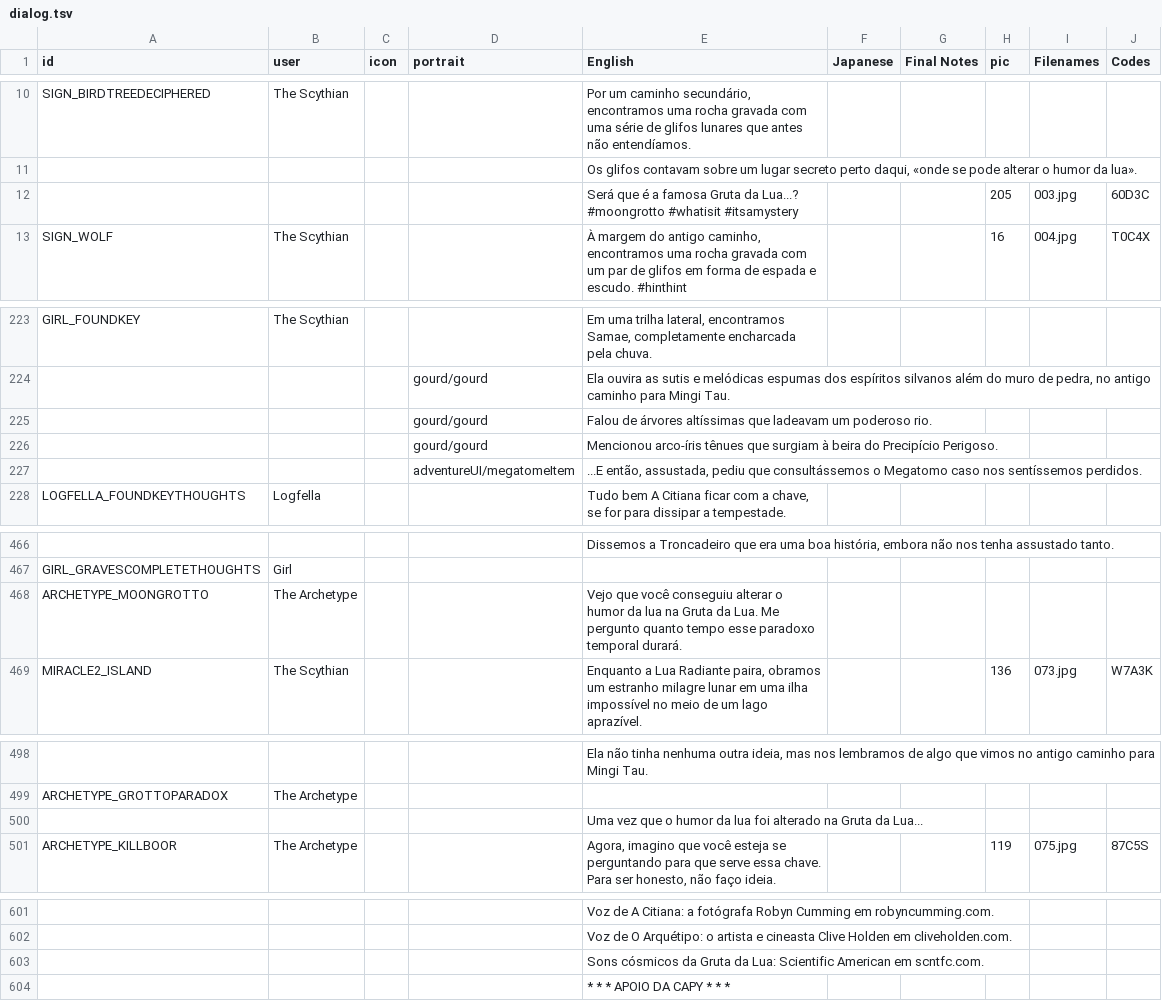
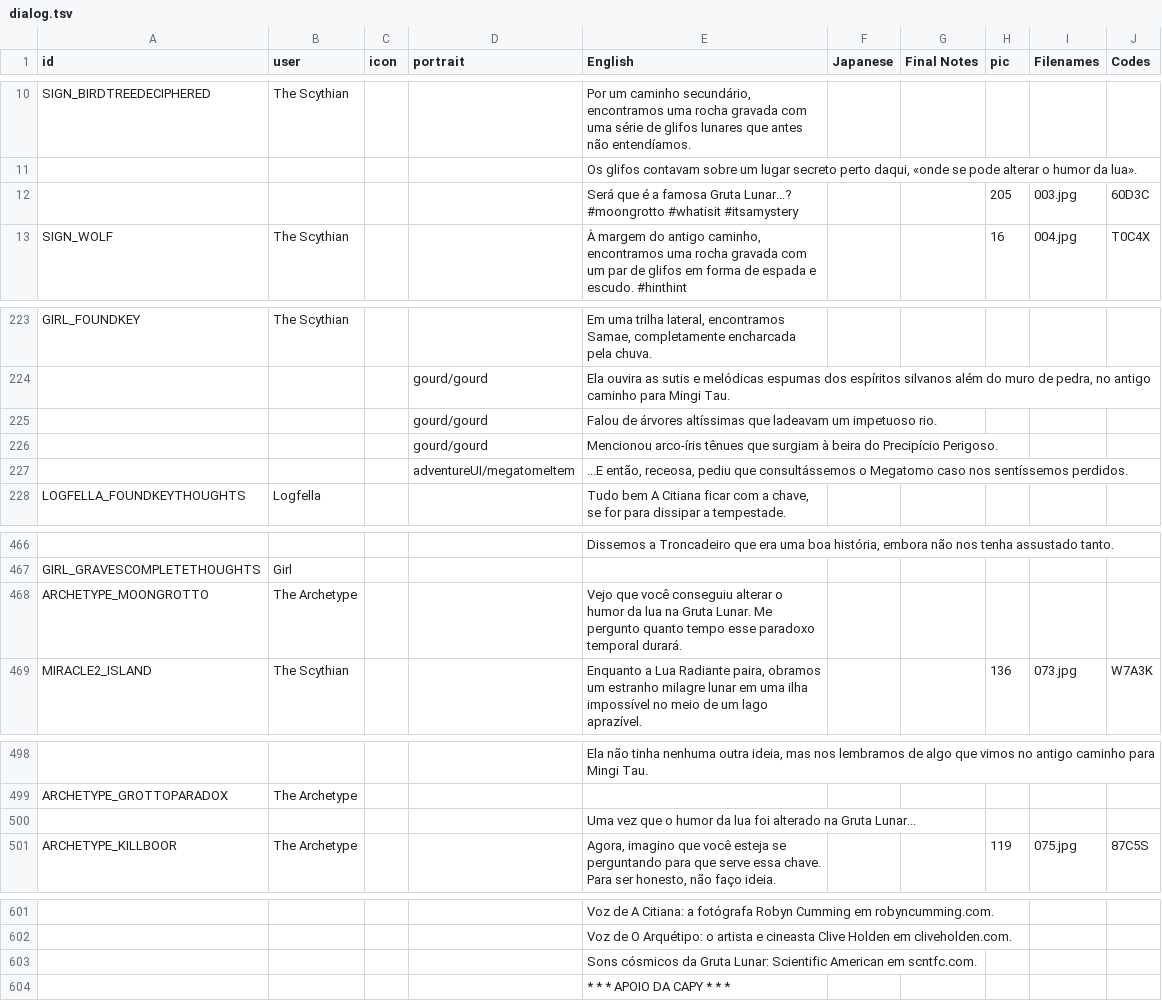
Before and after one commit to cesardeg/swordable, a TSV file: locales/portuguese/dialog.tsv, drawn as a sheet; only a part is shown, gaps mark what is left out; the diff names each change by its address in the sheet, - before the commit and + after, or states it on an @@ line.

Commit message:
refactor(loc): Polish ES/PT translations for tonal consistency and style

```diff
--- a/locales/portuguese/dialog.tsv
+++ b/locales/portuguese/dialog.tsv
-E12 (English): …famosa Gruta da Lua...? #moongrotto #whatisit…
+E12 (English): …famosa Gruta Lunar...? #moongrotto #whatisit…
-E225 (English): …ladeavam um poderoso rio.
+E225 (English): …ladeavam um impetuoso rio.
-E227 (English): ...E então, assustada, pediu que…
+E227 (English): ...E então, receosa, pediu que…
-E468 (English): …na Gruta da Lua. Me pergunto…
+E468 (English): …na Gruta Lunar. Me pergunto…
-E500 (English): …na Gruta da Lua...
+E500 (English): …na Gruta Lunar...
-E603 (English): …da Gruta da Lua: Scientific American…
+E603 (English): …da Gruta Lunar: Scientific American…
```
Also changed, not shown: locales/spanish/dialog.tsv, 1 other file.
